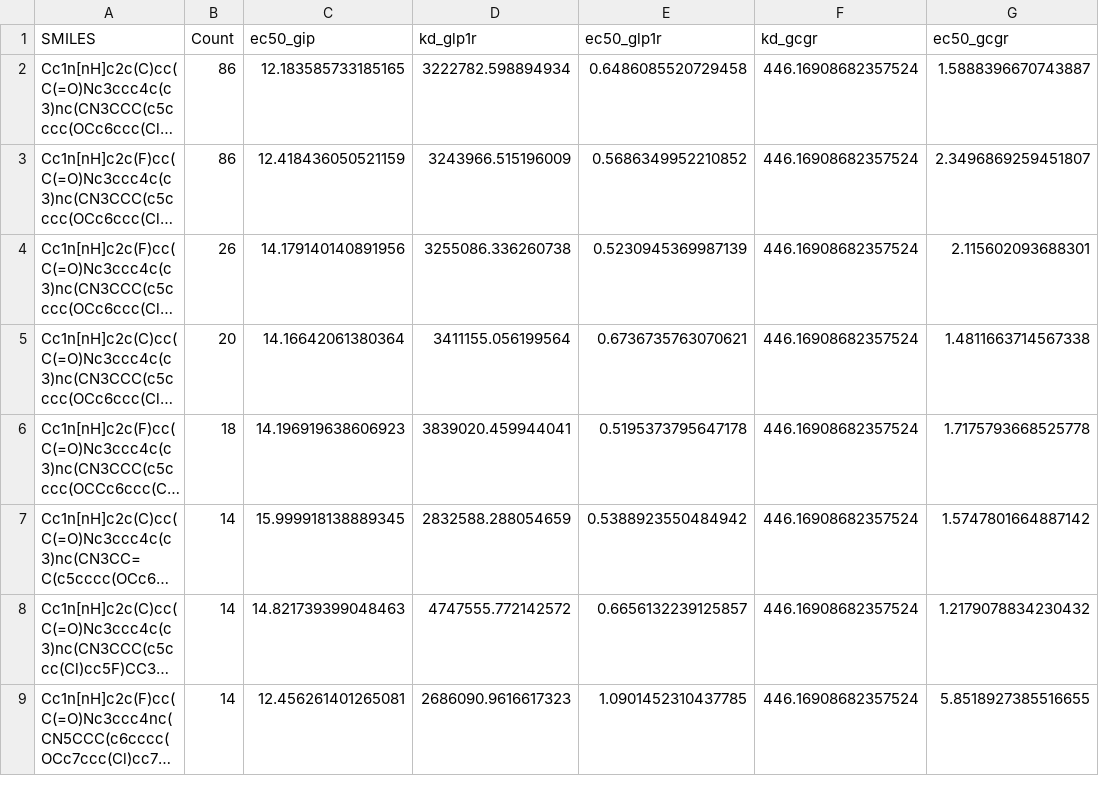
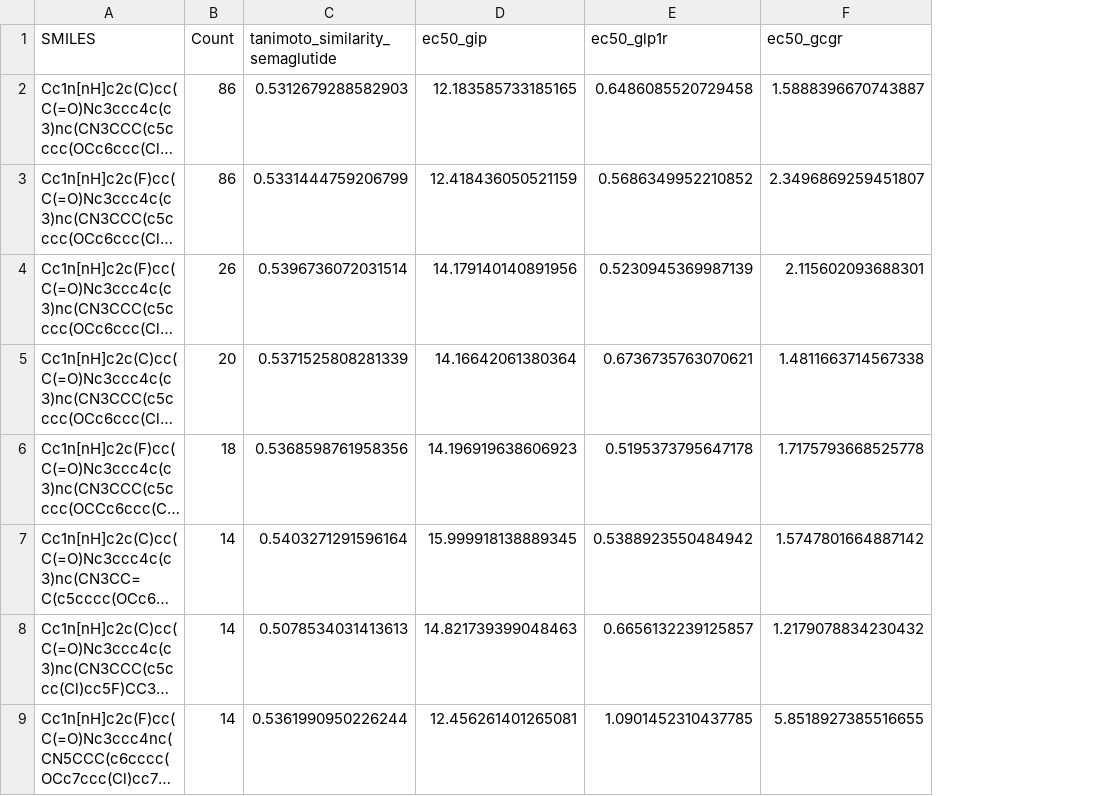
Before and after one commit to neeraj3edu-prog/hitGenerativeModel, a CSV file: memory/exp_akshay_latest_all3/output/molecules_totalabundance_bpp.csv, drawn as a sheet; only a part is shown; long unchanged cells end in …; removed rows and columns are numbered as before the commit, all else as after; the diff names each change by its address in the sheet, - before the commit and + after, or states it on an @@ line.

Commit message:
adding latest changes, removed kd prediction and added similarity graph on streamlit

```diff
--- a/memory/exp_akshay_latest_all3/output/molecules_totalabundance_bpp.csv
+++ b/memory/exp_akshay_latest_all3/output/molecules_totalabundance_bpp.csv
+column C (tanimoto_similarity_semaglutide), rows 2-9: 0.5312679288582903 | 0.5331444759206799 | 0.5396736072031514 | 0.5371525808281339 | 0.5368598761958356 | 0.5403271291596164 | 0.5078534031413613 | 0.5361990950226244
-column D (kd_glp1r), rows 2-9: 3222782.598894934 | 3243966.515196009 | 3255086.336260738 | 3411155.056199564 | 3839020.459944041 | 2832588.288054659 | 4747555.772142572 | 2686090.9616617323
-column F (kd_gcgr), rows 2-9: all 446.16908682357524
```
Also changed, not shown: memory/gip_glp_vasu_20_march_11pm/output/molecules_totalabundance_bpp.csv, 11 other files.
